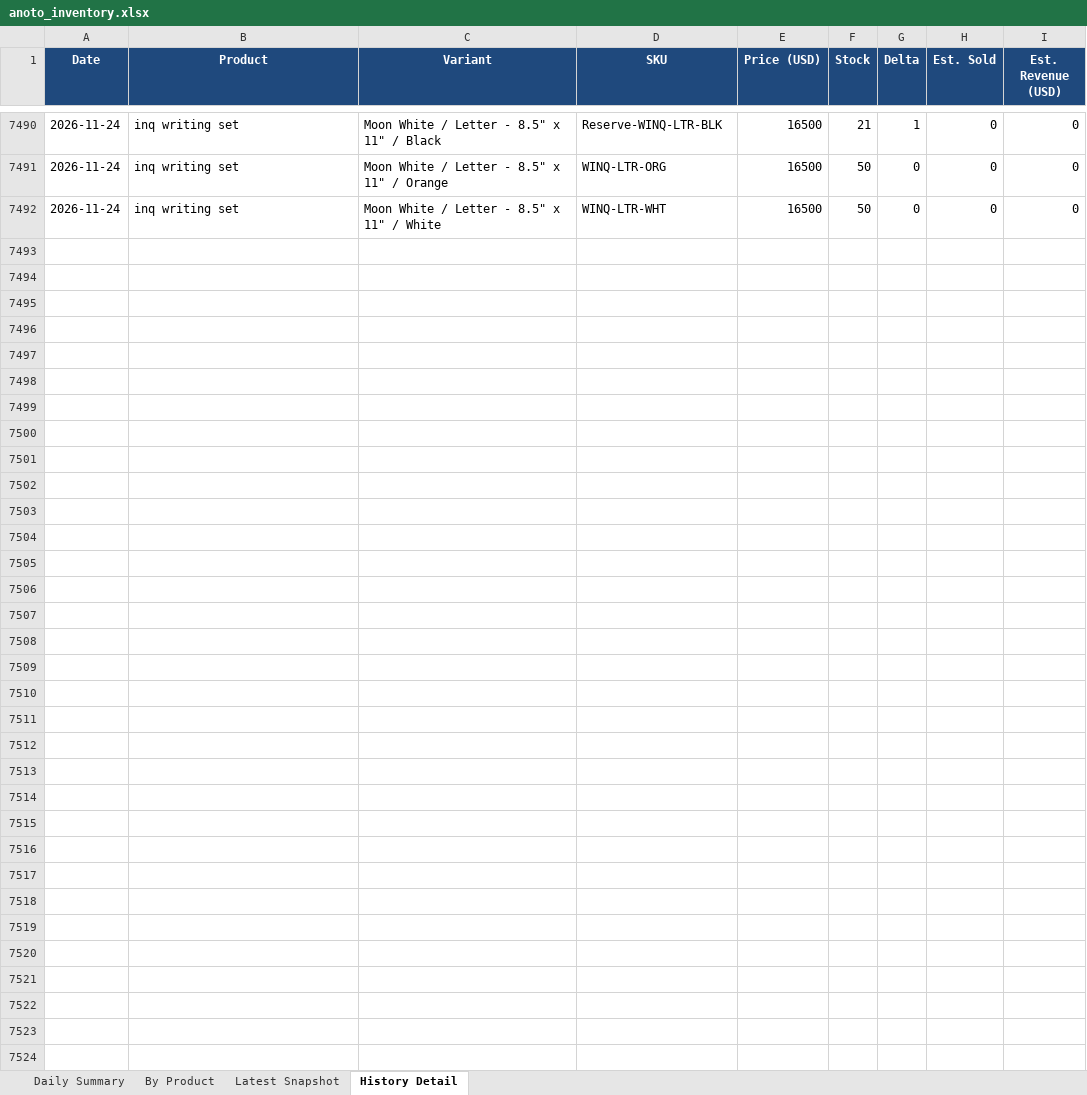
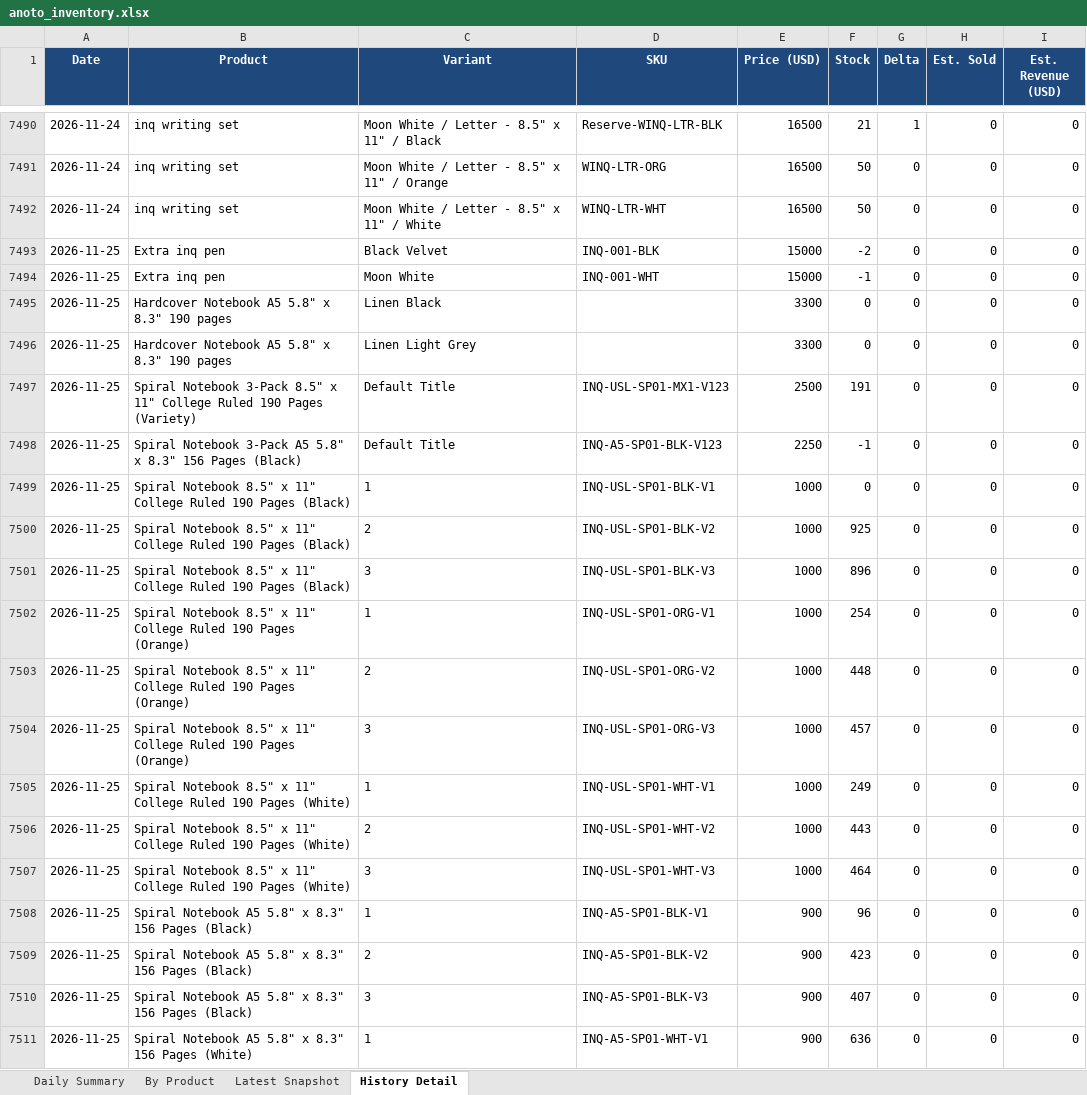
Before and after one commit to Flossan1337/Scraper, an Excel workbook: data/anoto_inventory.xlsx, sheet History Detail, drawn as a sheet; only a part is shown, gaps mark what is left out; values as stored, in another font and other column widths than the file's, no borders; the diff covers the shown part only; the diff names each change by its address in the sheet, - before the commit and + after, or states it on an @@ line.

```diff
--- a/data/anoto_inventory.xlsx (sheet History Detail)
+++ b/data/anoto_inventory.xlsx (sheet History Detail)
+row 7493: 2026-11-25 | Extra inq pen | Black Velvet | INQ-001-BLK | 15000 | -2 | 0 | 0 | 0
+row 7494: 2026-11-25 | Extra inq pen | Moon White | INQ-001-WHT | 15000 | -1 | 0 | 0 | 0
+row 7495: 2026-11-25 | Hardcover Notebook A5 5.8" x 8.3" 190 pages | Linen Black |  | 3300 | 0 | 0 | 0 | 0
+row 7496: 2026-11-25 | Hardcover Notebook A5 5.8" x 8.3" 190 pages | Linen Light Grey |  | 3300 | 0 | 0 | 0 | 0
+row 7497: 2026-11-25 | Spiral Notebook 3-Pack 8.5" x 11" College Ruled 190 Pages (Variety) | Default Title | INQ-USL-SP01-MX1-V123 | 2500 | 191 | 0 | 0 | 0
+row 7498: 2026-11-25 | Spiral Notebook 3-Pack A5 5.8" x 8.3" 156 Pages (Black) | Default Title | INQ-A5-SP01-BLK-V123 | 2250 | -1 | 0 | 0 | 0
+row 7499: 2026-11-25 | Spiral Notebook 8.5" x 11" College Ruled 190 Pages (Black) | 1 | INQ-USL-SP01-BLK-V1 | 1000 | 0 | 0 | 0 | 0
+row 7500: 2026-11-25 | Spiral Notebook 8.5" x 11" College Ruled 190 Pages (Black) | 2 | INQ-USL-SP01-BLK-V2 | 1000 | 925 | 0 | 0 | 0
+row 7501: 2026-11-25 | Spiral Notebook 8.5" x 11" College Ruled 190 Pages (Black) | 3 | INQ-USL-SP01-BLK-V3 | 1000 | 896 | 0 | 0 | 0
+row 7502: 2026-11-25 | Spiral Notebook 8.5" x 11" College Ruled 190 Pages (Orange) | 1 | INQ-USL-SP01-ORG-V1 | 1000 | 254 | 0 | 0 | 0
+row 7503: 2026-11-25 | Spiral Notebook 8.5" x 11" College Ruled 190 Pages (Orange) | 2 | INQ-USL-SP01-ORG-V2 | 1000 | 448 | 0 | 0 | 0
+row 7504: 2026-11-25 | Spiral Notebook 8.5" x 11" College Ruled 190 Pages (Orange) | 3 | INQ-USL-SP01-ORG-V3 | 1000 | 457 | 0 | 0 | 0
+row 7505: 2026-11-25 | Spiral Notebook 8.5" x 11" College Ruled 190 Pages (White) | 1 | INQ-USL-SP01-WHT-V1 | 1000 | 249 | 0 | 0 | 0
+row 7506: 2026-11-25 | Spiral Notebook 8.5" x 11" College Ruled 190 Pages (White) | 2 | INQ-USL-SP01-WHT-V2 | 1000 | 443 | 0 | 0 | 0
+row 7507: 2026-11-25 | Spiral Notebook 8.5" x 11" College Ruled 190 Pages (White) | 3 | INQ-USL-SP01-WHT-V3 | 1000 | 464 | 0 | 0 | 0
+row 7508: 2026-11-25 | Spiral Notebook A5 5.8" x 8.3" 156 Pages (Black) | 1 | INQ-A5-SP01-BLK-V1 | 900 | 96 | 0 | 0 | 0
+row 7509: 2026-11-25 | Spiral Notebook A5 5.8" x 8.3" 156 Pages (Black) | 2 | INQ-A5-SP01-BLK-V2 | 900 | 423 | 0 | 0 | 0
+row 7510: 2026-11-25 | Spiral Notebook A5 5.8" x 8.3" 156 Pages (Black) | 3 | INQ-A5-SP01-BLK-V3 | 900 | 407 | 0 | 0 | 0
+row 7511: 2026-11-25 | Spiral Notebook A5 5.8" x 8.3" 156 Pages (White) | 1 | INQ-A5-SP01-WHT-V1 | 900 | 636 | 0 | 0 | 0
```
Also changed, not shown: 16 added rows elsewhere in this sheet, sheet By Product, sheet Latest Snapshot, sheet Daily Summary, data/ahlsell_led_panel_inventory.xlsx, data/ahlsell_plejd_inventory.xlsx, 20 other files.
